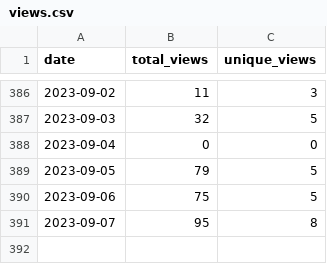
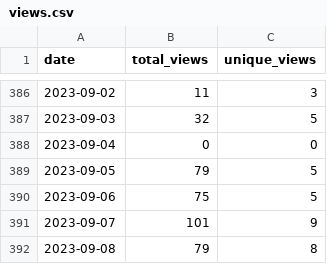
Before and after one commit to wumphlett/COMP-4300, a CSV file: .traffic/views.csv, drawn as a sheet; only a part is shown, gaps mark what is left out.

Commit message:
Updating repository traffic

```diff
--- a/.traffic/views.csv
+++ b/.traffic/views.csv
@@ -390,2 +390,3 @@ date,total_views,unique_views
 2023-09-06,75,5
-2023-09-07,95,8
+2023-09-07,101,9
+2023-09-08,79,8
```
Also changed, not shown: .traffic/clones.csv, 3 other files.
